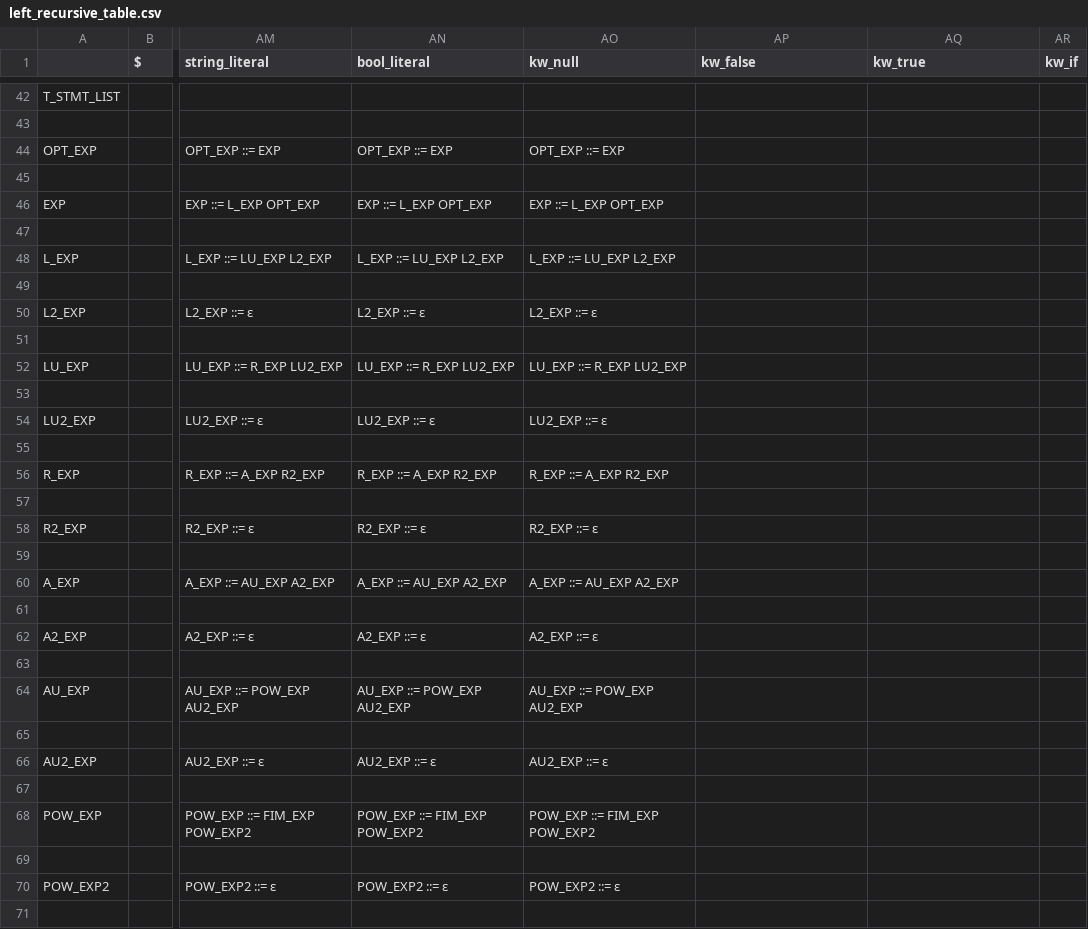
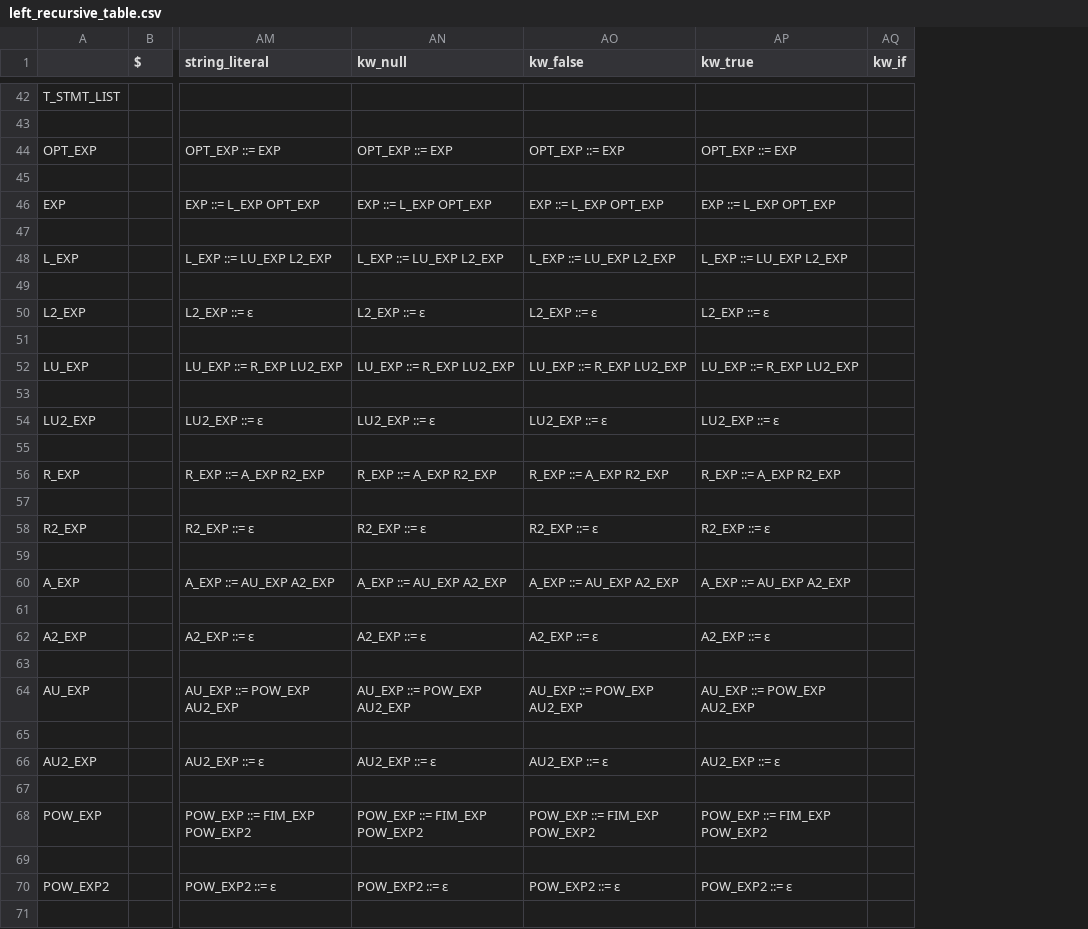
Before and after one commit to enfmarinho/Comp, a CSV file: extras/left_recursive_table.csv, drawn as a sheet; only a part is shown, gaps mark what is left out; removed rows and columns are numbered as before the commit, all else as after; the diff covers the shown part only; the diff names each change by its address in the sheet, - before the commit and + after, or states it on an @@ line.

Commit message:
Fixing bug in the table

```diff
--- a/extras/left_recursive_table.csv
+++ b/extras/left_recursive_table.csv
-column AN (bool_literal), rows 44-70: OPT_EXP ::= EXP |  | EXP ::= L_EXP OPT_EXP |  | L_EXP ::= LU_EXP L2_EXP |  | L2_EXP ::= ε |  | LU_EXP ::= R_EXP LU2_EXP |  | LU2_EXP ::= ε |  | R_EXP ::= A_EXP R2_EXP |  | R2_EXP ::= ε |  | A_EXP ::= AU_EXP A2_EXP |  | A2_EXP ::= ε |  | AU_EXP ::= POW_EXP AU2_EXP |  | AU2_EXP ::= ε |  | POW_EXP ::= FIM_EXP POW_EXP2 |  | POW_EXP2 ::= ε
-AO44 (kw_false): (empty)
+AO44 (kw_false): OPT_EXP ::= EXP
-AP44 (kw_true): (empty)
+AP44 (kw_true): OPT_EXP ::= EXP
-AO46 (kw_false): (empty)
+AO46 (kw_false): EXP ::= L_EXP OPT_EXP
-AP46 (kw_true): (empty)
+AP46 (kw_true): EXP ::= L_EXP OPT_EXP
-AO48 (kw_false): (empty)
+AO48 (kw_false): L_EXP ::= LU_EXP L2_EXP
-AP48 (kw_true): (empty)
+AP48 (kw_true): L_EXP ::= LU_EXP L2_EXP
-AO50 (kw_false): (empty)
+AO50 (kw_false): L2_EXP ::= ε
-AP50 (kw_true): (empty)
+AP50 (kw_true): L2_EXP ::= ε
-AO52 (kw_false): (empty)
+AO52 (kw_false): LU_EXP ::= R_EXP LU2_EXP
-AP52 (kw_true): (empty)
+AP52 (kw_true): LU_EXP ::= R_EXP LU2_EXP
-AO54 (kw_false): (empty)
+AO54 (kw_false): LU2_EXP ::= ε
-AP54 (kw_true): (empty)
+AP54 (kw_true): LU2_EXP ::= ε
-AO56 (kw_false): (empty)
+AO56 (kw_false): R_EXP ::= A_EXP R2_EXP
-AP56 (kw_true): (empty)
+AP56 (kw_true): R_EXP ::= A_EXP R2_EXP
-AO58 (kw_false): (empty)
+AO58 (kw_false): R2_EXP ::= ε
-AP58 (kw_true): (empty)
+AP58 (kw_true): R2_EXP ::= ε
-AO60 (kw_false): (empty)
+AO60 (kw_false): A_EXP ::= AU_EXP A2_EXP
-AP60 (kw_true): (empty)
+AP60 (kw_true): A_EXP ::= AU_EXP A2_EXP
-AO62 (kw_false): (empty)
+AO62 (kw_false): A2_EXP ::= ε
-AP62 (kw_true): (empty)
+AP62 (kw_true): A2_EXP ::= ε
-AO64 (kw_false): (empty)
+AO64 (kw_false): AU_EXP ::= POW_EXP AU2_EXP
-AP64 (kw_true): (empty)
+AP64 (kw_true): AU_EXP ::= POW_EXP AU2_EXP
-AO66 (kw_false): (empty)
+AO66 (kw_false): AU2_EXP ::= ε
-AP66 (kw_true): (empty)
+AP66 (kw_true): AU2_EXP ::= ε
-AO68 (kw_false): (empty)
+AO68 (kw_false): POW_EXP ::= FIM_EXP POW_EXP2
-AP68 (kw_true): (empty)
+AP68 (kw_true): POW_EXP ::= FIM_EXP POW_EXP2
-AO70 (kw_false): (empty)
+AO70 (kw_false): POW_EXP2 ::= ε
-AP70 (kw_true): (empty)
+AP70 (kw_true): POW_EXP2 ::= ε
```
Also changed, not shown: 8 edited cells elsewhere in this file.
